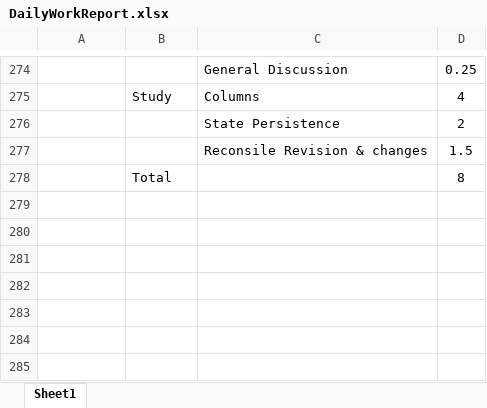
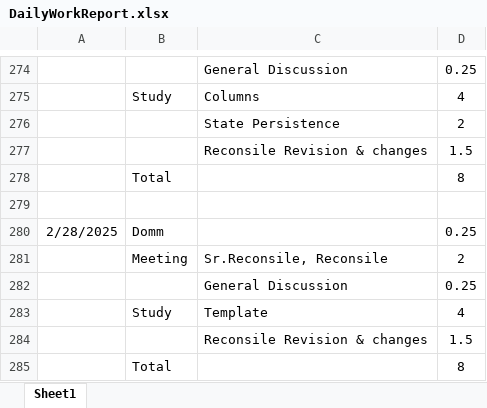
Before and after one commit to HinaJadav/RKIT_Internship_work, an Excel workbook: DailyWorkReport.xlsx, sheet Sheet1, drawn as a sheet; only a part is shown, gaps mark what is left out; values as stored, in another font and other column widths than the file's, no borders; the diff names each change by its address in the sheet, - before the commit and + after, or states it on an @@ line.

```diff
--- a/DailyWorkReport.xlsx (sheet Sheet1)
+++ b/DailyWorkReport.xlsx (sheet Sheet1)
+row 279: (empty)
+row 280: 2/28/2025 | Domm |  | 0.25
+row 281:  | Meeting | Sr.Reconsile, Reconsile | 2
+row 282:  |  | General Discussion | 0.25
+row 283:  | Study | Template | 4
+row 284:  |  | Reconsile Revision & changes | 1.5
+row 285:  | Total |  | 8
```
Also changed, not shown: DEV Training 2025 - freshers - Hina Jadav.xlsx, 7 other files.
